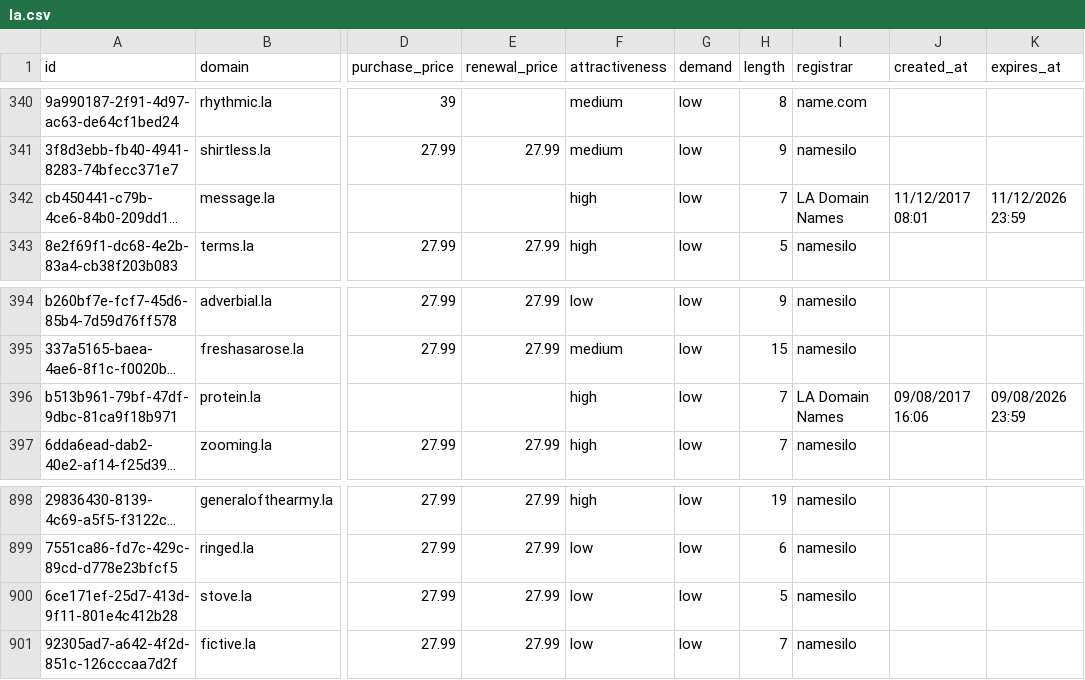
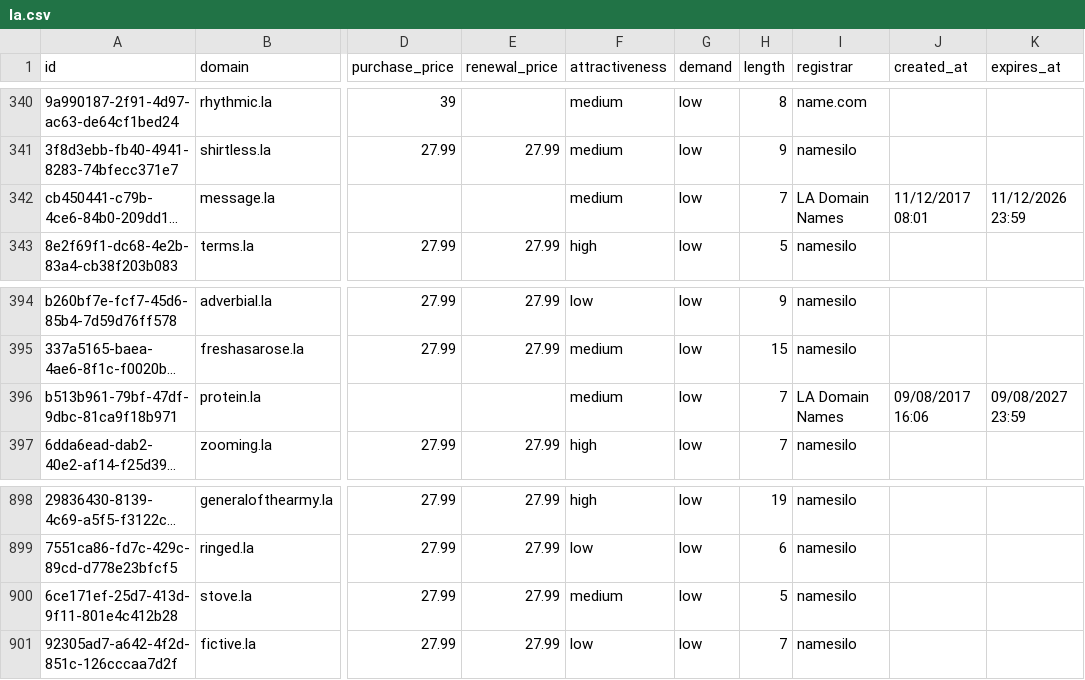
Before and after one commit to UniqueDomains/la-oneword-domains, a CSV file: la.csv, drawn as a sheet; only a part is shown, gaps mark what is left out; long unchanged cells end in …; the diff names each change by its address in the sheet, - before the commit and + after, or states it on an @@ line.

Commit message:
Domains update

```diff
--- a/la.csv
+++ b/la.csv
-F342 (attractiveness): high
+F342 (attractiveness): medium
-F396 (attractiveness): high
+F396 (attractiveness): medium
-K396 (expires_at): 09/08/2026 23:59
+K396 (expires_at): 09/08/2027 23:59
-F900 (attractiveness): low
+F900 (attractiveness): medium
```
Also changed, not shown: 4 other files.
